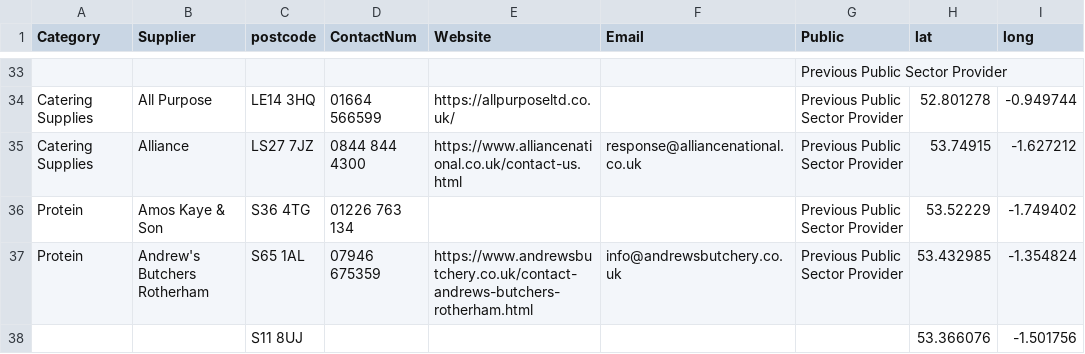
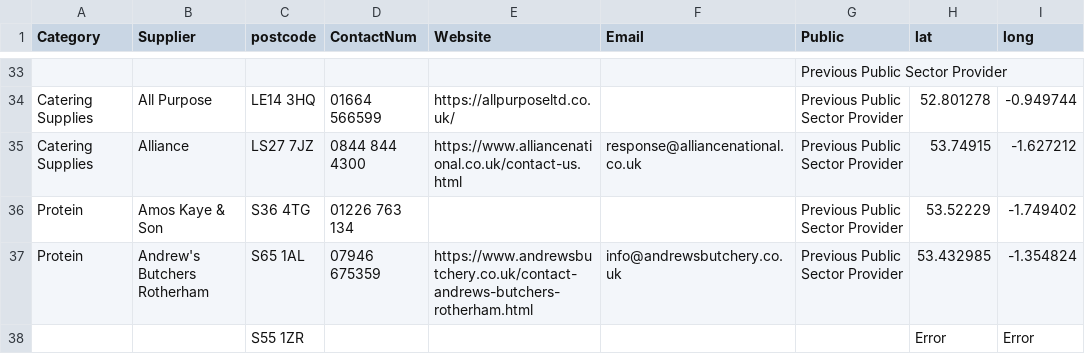
Before and after one commit to NiddCN/FoodSuppliers, a CSV file: Data/FoodSuppliersData.csv, drawn as a sheet; only a part is shown, gaps mark what is left out.

Commit message:
Automated update of CSV

```diff
--- a/Data/FoodSuppliersData.csv
+++ b/Data/FoodSuppliersData.csv
@@ -37,2 +37,2 @@ Protein,Amos Kaye & Son,S36 4TG,01226 763 134,,,Previous Public Sector Provider,
 Protein,Andrew's Butchers Rotherham,S65 1AL,07946 675359,https://www.andrewsbutchery.co.uk/contact-andrews-butchers-rotherham.html,info@andrewsbutchery.co.uk,Previous Public Sector Provider,53.432985,-1.354824
-,,S11 8UJ,,,,,53.366076,-1.501756
+,,S55 1ZR,,,,,Error,Error
```
